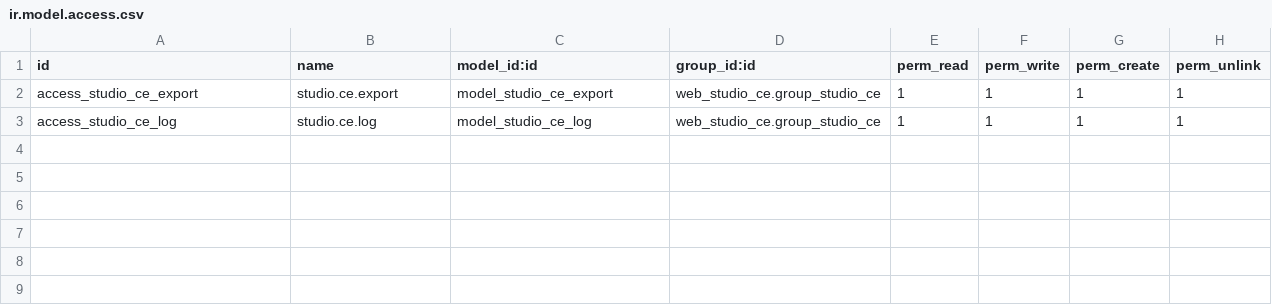
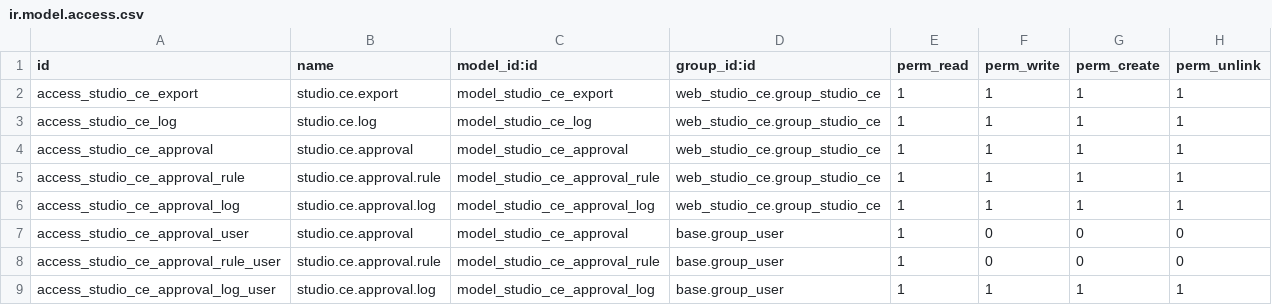
Before and after one commit to nonnatee/web_studio_ce, a CSV file: security/ir.model.access.csv, drawn as a sheet.

Commit message:
feat: implement automation and approval rule management module for Studio CE

```diff
--- a/security/ir.model.access.csv
+++ b/security/ir.model.access.csv
@@ -3 +3,7 @@ access_studio_ce_export,studio.ce.export,model_studio_ce_export,web_studio_ce.gr
 access_studio_ce_log,studio.ce.log,model_studio_ce_log,web_studio_ce.group_studio_ce,1,1,1,1
+access_studio_ce_approval,studio.ce.approval,model_studio_ce_approval,web_studio_ce.group_studio_ce,1,1,1,1
+access_studio_ce_approval_rule,studio.ce.approval.rule,model_studio_ce_approval_rule,web_studio_ce.group_studio_ce,1,1,1,1
+access_studio_ce_approval_log,studio.ce.approval.log,model_studio_ce_approval_log,web_studio_ce.group_studio_ce,1,1,1,1
+access_studio_ce_approval_user,studio.ce.approval,model_studio_ce_approval,base.group_user,1,0,0,0
+access_studio_ce_approval_rule_user,studio.ce.approval.rule,model_studio_ce_approval_rule,base.group_user,1,0,0,0
+access_studio_ce_approval_log_user,studio.ce.approval.log,model_studio_ce_approval_log,base.group_user,1,1,1,1
```
Also changed, not shown: 13 other files.
